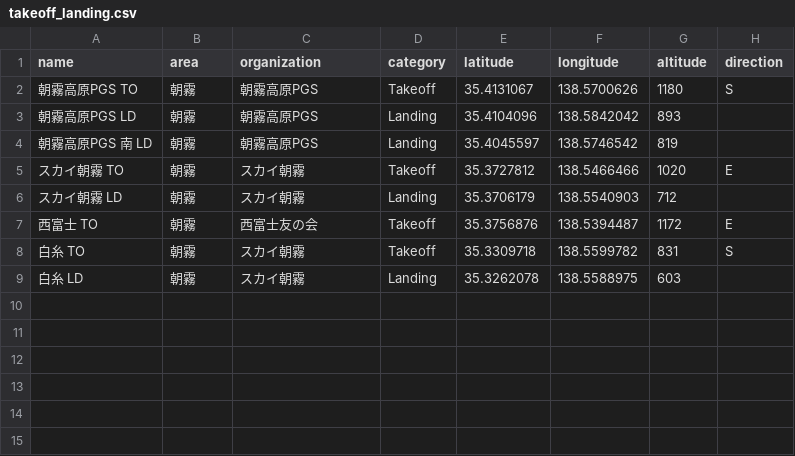
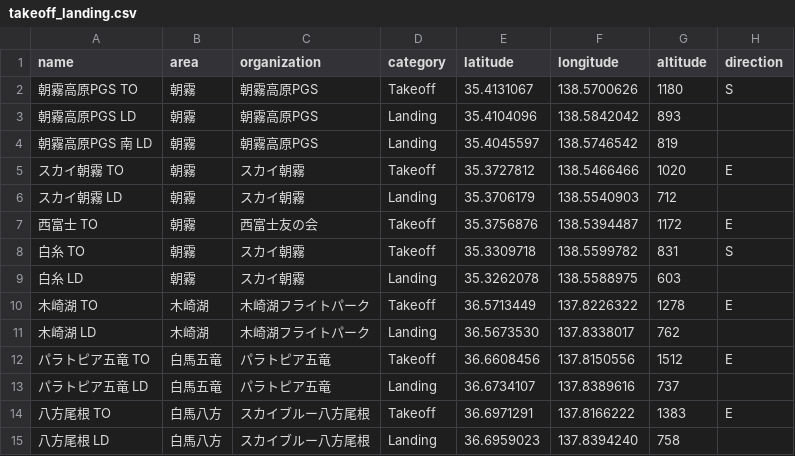
Before and after one commit to zabrox/wefly, a CSV file: area_registerer/takeoff_landing.csv, drawn as a sheet; the diff names each change by its address in the sheet, - before the commit and + after, or states it on an @@ line.

```diff
--- a/area_registerer/takeoff_landing.csv
+++ b/area_registerer/takeoff_landing.csv
+row 10: 木崎湖 TO | 木崎湖 | 木崎湖フライトパーク | Takeoff | 36.5713449 | 137.8226322 | 1278 | E
+row 11: 木崎湖 LD | 木崎湖 | 木崎湖フライトパーク | Landing | 36.5673530 | 137.8338017 | 762
+row 12: パラトピア五竜 TO | 白馬五竜 | パラトピア五竜 | Takeoff | 36.6608456 | 137.8150556 | 1512 | E
+row 13: パラトピア五竜 LD | 白馬五竜 | パラトピア五竜 | Landing | 36.6734107 | 137.8389616 | 737
+row 14: 八方尾根 TO | 白馬八方 | スカイブルー八方尾根 | Takeoff | 36.6971291 | 137.8166222 | 1383 | E
+row 15: 八方尾根 LD | 白馬八方 | スカイブルー八方尾根 | Landing | 36.6959023 | 137.8394240 | 758
```
Also changed, not shown: area_registerer/organization.csv.
